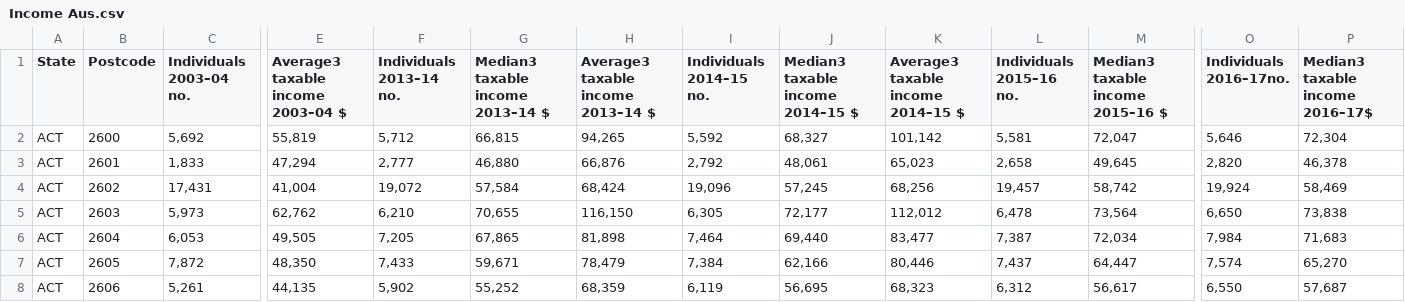
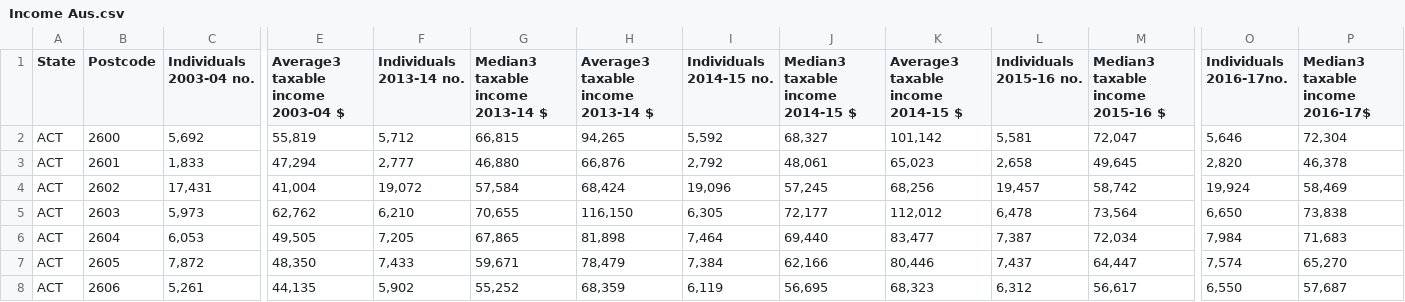
Before and after one commit to ahilaaa/fit3179, a CSV file: data/csv/Income Aus.csv, drawn as a sheet; only a part is shown, gaps mark what is left out; the diff covers the shown part only; the diff names each change by its address in the sheet, - before the commit and + after, or states it on an @@ line.

```diff
--- a/data/csv/Income Aus.csv
+++ b/data/csv/Income Aus.csv
-C1: Individuals 2003–04 no.
+C1: Individuals 2003-04 no.
-E1: Average3 taxable income 2003–04 $
+E1: Average3 taxable income 2003-04 $
-F1: Individuals 2013–14 no.
+F1: Individuals 2013-14 no.
-G1: Median3 taxable income 2013–14 $
+G1: Median3 taxable income 2013-14 $
-H1: Average3 taxable income 2013–14 $
+H1: Average3 taxable income 2013-14 $
-I1: Individuals 2014–15 no.
+I1: Individuals 2014-15 no.
-J1: Median3 taxable income 2014–15 $
+J1: Median3 taxable income 2014-15 $
-K1: Average3 taxable income 2014–15 $
+K1: Average3 taxable income 2014-15 $
-L1: Individuals 2015–16 no.
+L1: Individuals 2015-16 no.
-M1: Median3 taxable income 2015–16 $
+M1: Median3 taxable income 2015-16 $
-O1: Individuals 2016–17no.
+O1: Individuals 2016-17no.
-P1: Median3 taxable income 2016–17$
+P1: Median3 taxable income 2016-17$
```
Also changed, not shown: 15 edited cells elsewhere in this file, 2 other files.
